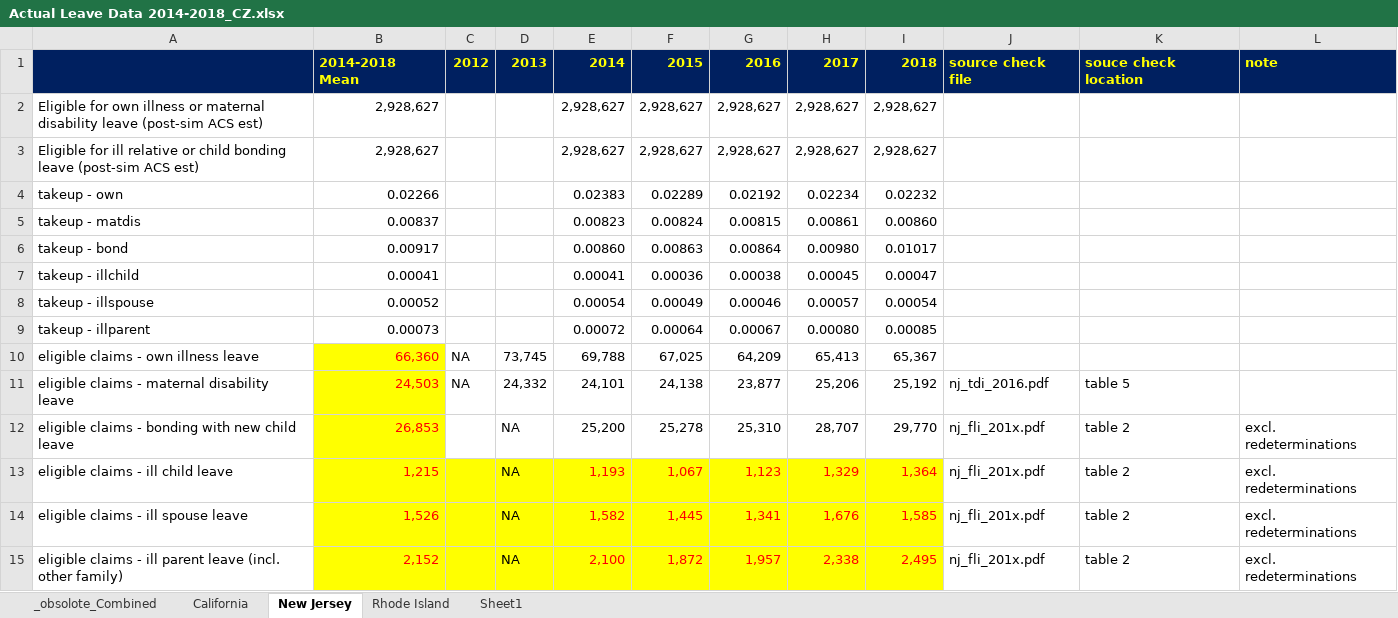
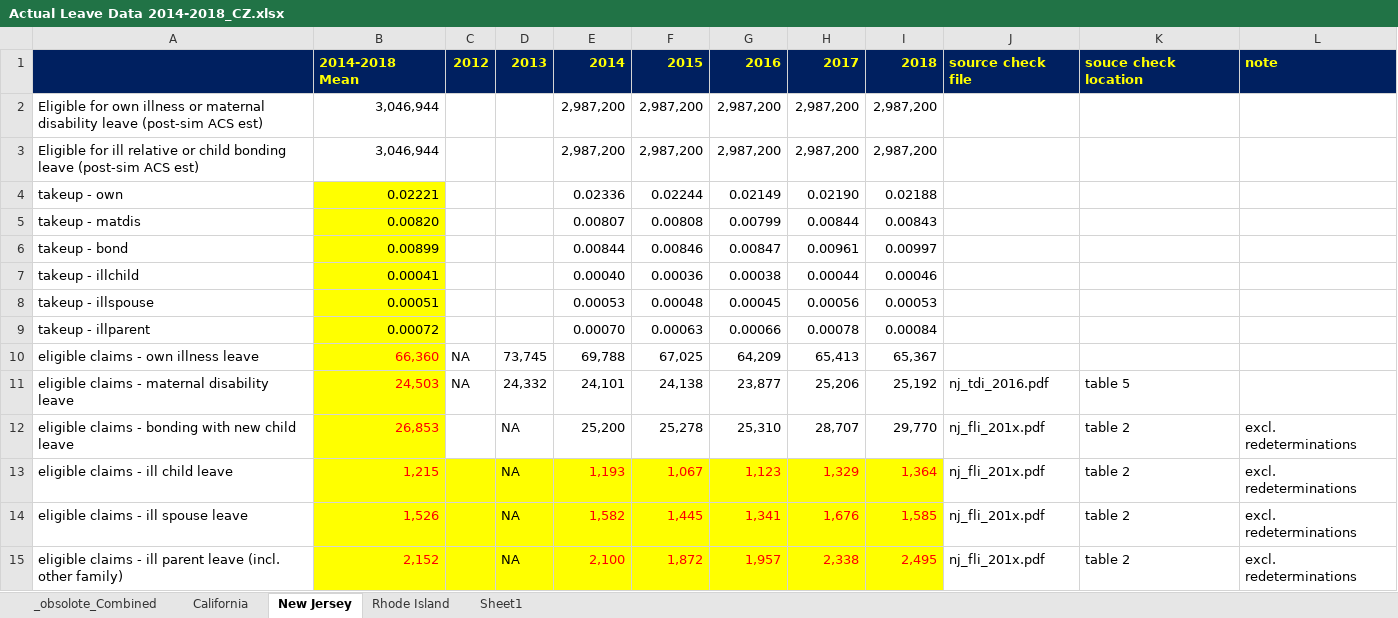
Before and after one commit to m-trinh/microsim, an Excel workbook: state_program_statistics/Actual Leave Data 2014-2018_CZ.xlsx, sheet New Jersey, drawn as a sheet; only a part is shown; values as stored, in another font and other column widths than the file's, no borders; removed rows and columns are numbered as before the commit, all else as after; the diff names each change by its address in the sheet, - before the commit and + after, or states it on an @@ line.

```diff
--- a/state_program_statistics/Actual Leave Data 2014-2018_CZ.xlsx (sheet New Jersey)
+++ b/state_program_statistics/Actual Leave Data 2014-2018_CZ.xlsx (sheet New Jersey)
-row 2: Eligible for own illness or maternal disability leave (post-sim ACS est) | 2,928,627 |  |  | 2,928,627 | 2,928,627 | 2,928,627 | 2,928,627 | 2,928,627
-row 3: Eligible for ill relative or child bonding leave (post-sim ACS est) | 2,928,627 |  |  | 2,928,627 | 2,928,627 | 2,928,627 | 2,928,627 | 2,928,627
-row 4: takeup - own | 0.02266 |  |  | 0.02383 | 0.02289 | 0.02192 | 0.02234 | 0.02232
-row 5: takeup - matdis | 0.00837 |  |  | 0.00823 | 0.00824 | 0.00815 | 0.00861 | 0.00860
-row 6: takeup - bond | 0.00917 |  |  | 0.00860 | 0.00863 | 0.00864 | 0.00980 | 0.01017
+row 2: Eligible for own illness or maternal disability leave (post-sim ACS est) | 3,046,944 |  |  | 2,987,200 | 2,987,200 | 2,987,200 | 2,987,200 | 2,987,200
+row 3: Eligible for ill relative or child bonding leave (post-sim ACS est) | 3,046,944 |  |  | 2,987,200 | 2,987,200 | 2,987,200 | 2,987,200 | 2,987,200
+row 4: takeup - own | 0.02221 |  |  | 0.02336 | 0.02244 | 0.02149 | 0.02190 | 0.02188
+row 5: takeup - matdis | 0.00820 |  |  | 0.00807 | 0.00808 | 0.00799 | 0.00844 | 0.00843
+row 6: takeup - bond | 0.00899 |  |  | 0.00844 | 0.00846 | 0.00847 | 0.00961 | 0.00997
-B7 fill: none
+B7 fill: #FFFF00
-E7: 0.00041
+E7: 0.00040
-H7: 0.00045
+H7: 0.00044
-I7: 0.00047
+I7: 0.00046
-row 8: takeup - illspouse | 0.00052 |  |  | 0.00054 | 0.00049 | 0.00046 | 0.00057 | 0.00054
-row 9: takeup - illparent | 0.00073 |  |  | 0.00072 | 0.00064 | 0.00067 | 0.00080 | 0.00085
+row 8: takeup - illspouse | 0.00051 |  |  | 0.00053 | 0.00048 | 0.00045 | 0.00056 | 0.00053
+row 9: takeup - illparent | 0.00072 |  |  | 0.00070 | 0.00063 | 0.00066 | 0.00078 | 0.00084
```
Also changed, not shown: sheet California, sheet Rhode Island, 13 other files.
